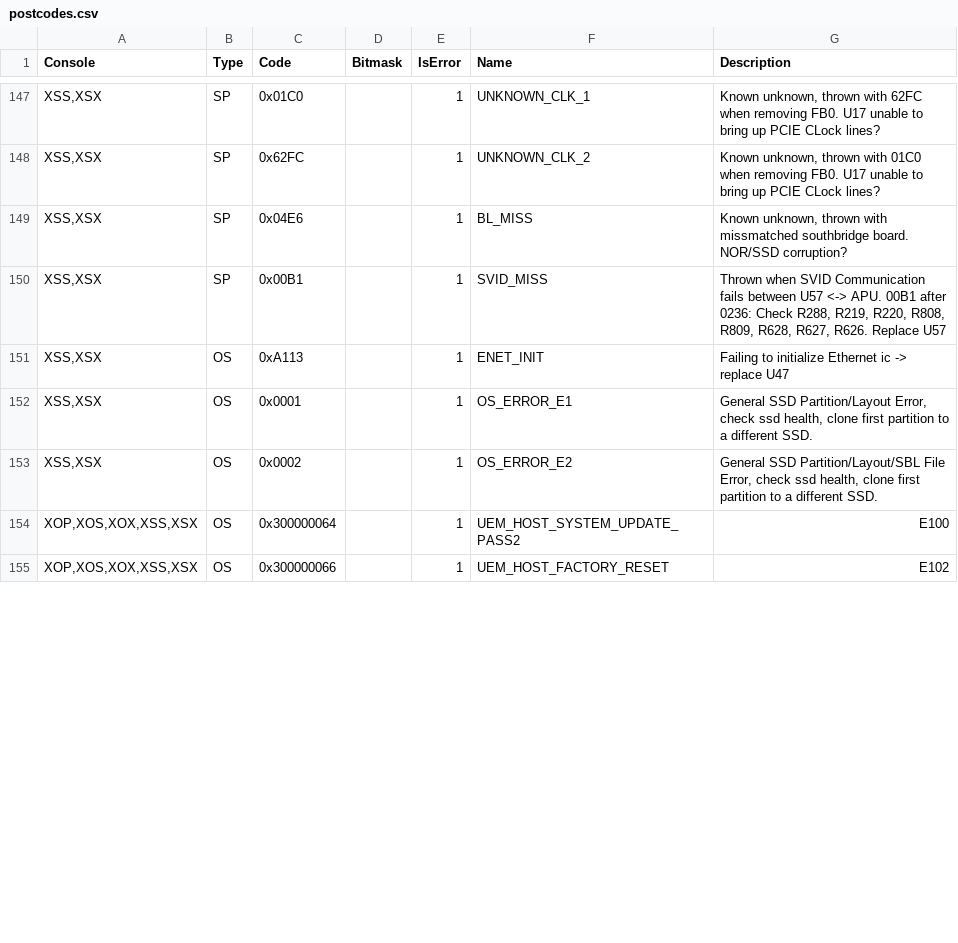
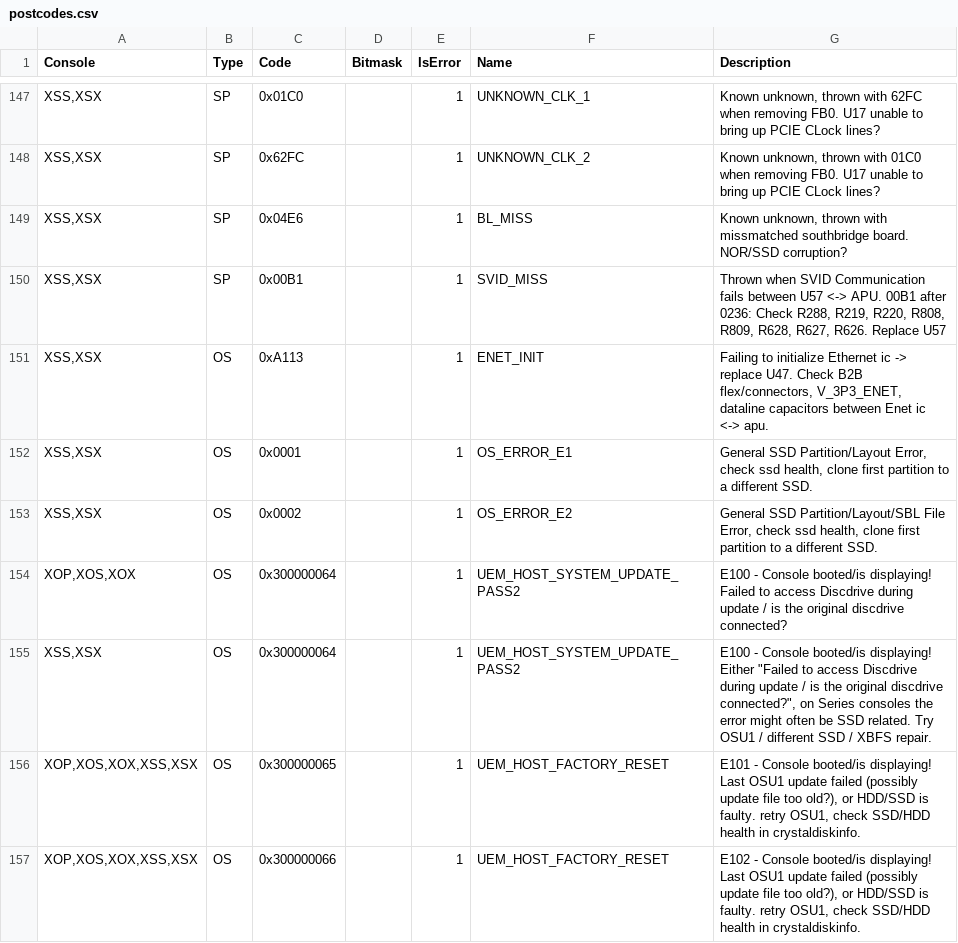
Before and after one commit to xboxoneresearch/errorcodes, a CSV file: postcodes.csv, drawn as a sheet; only a part is shown, gaps mark what is left out; the diff covers the shown part only.

Commit message:
Update postcodes.csv
Updated OS error codes

```diff
--- a/postcodes.csv
+++ b/postcodes.csv
@@ -150,6 +150,8 @@
 "XSS,XSX","SP","0x00B1",,1,"SVID_MISS","Thrown when SVID Communication fails between U57 <-> APU. 00B1 after 0236: Check R288, R219, R220, R808, R809, R628, R627, R626. Replace U57"
-"XSS,XSX","OS","0xA113",,1,"ENET_INIT","Failing to initialize Ethernet ic -> replace U47"
+"XSS,XSX","OS","0xA113",,1,"ENET_INIT","Failing to initialize Ethernet ic -> replace U47. Check B2B flex/connectors, V_3P3_ENET, dataline capacitors between Enet ic <-> apu."
 "XSS,XSX","OS","0x0001",,1,"OS_ERROR_E1","General SSD Partition/Layout Error, check ssd health, clone first partition to a different SSD."
 "XSS,XSX","OS","0x0002",,1,"OS_ERROR_E2","General SSD Partition/Layout/SBL File Error, check ssd health, clone first partition to a different SSD."
-"XOP,XOS,XOX,XSS,XSX","OS","0x300000064",,1,"UEM_HOST_SYSTEM_UPDATE_PASS2","E100"
-"XOP,XOS,XOX,XSS,XSX","OS","0x300000066",,1,"UEM_HOST_FACTORY_RESET","E102"
+"XOP,XOS,XOX","OS","0x300000064",,1,"UEM_HOST_SYSTEM_UPDATE_PASS2","E100 - Console booted/is displaying! Failed to access Discdrive during update / is the original discdrive connected?"
+"XSS,XSX","OS","0x300000064",,1,"UEM_HOST_SYSTEM_UPDATE_PASS2","E100 - Console booted/is displaying! Either ""Failed to access Discdrive during update / is the original discdrive connected?"", on Series consoles the error might often be SSD related. Try OSU1 / different SSD / XBFS repair."
+"XOP,XOS,XOX,XSS,XSX","OS","0x300000065",,1,"UEM_HOST_FACTORY_RESET","E101 - Console booted/is displaying! Last OSU1 update failed (possibly update file too old?), or HDD/SSD is faulty. retry OSU1, check SSD/HDD health in crystaldiskinfo."
+"XOP,XOS,XOX,XSS,XSX","OS","0x300000066",,1,"UEM_HOST_FACTORY_RESET","E102 - Console booted/is displaying! Last OSU1 update failed (possibly update file too old?), or HDD/SSD is faulty. retry OSU1, check SSD/HDD health in crystaldiskinfo."
```
Also changed, not shown: 4 added rows and 4 edited cells elsewhere in this file.
